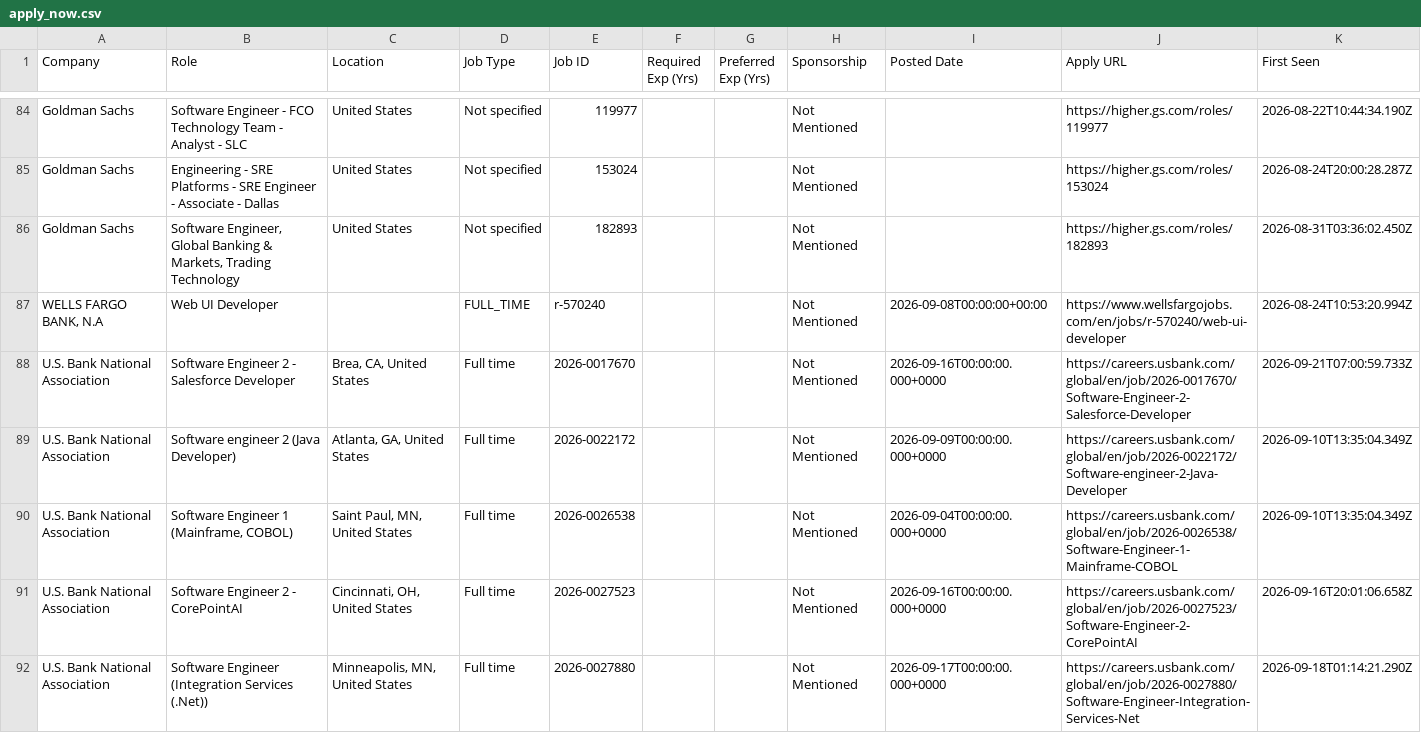
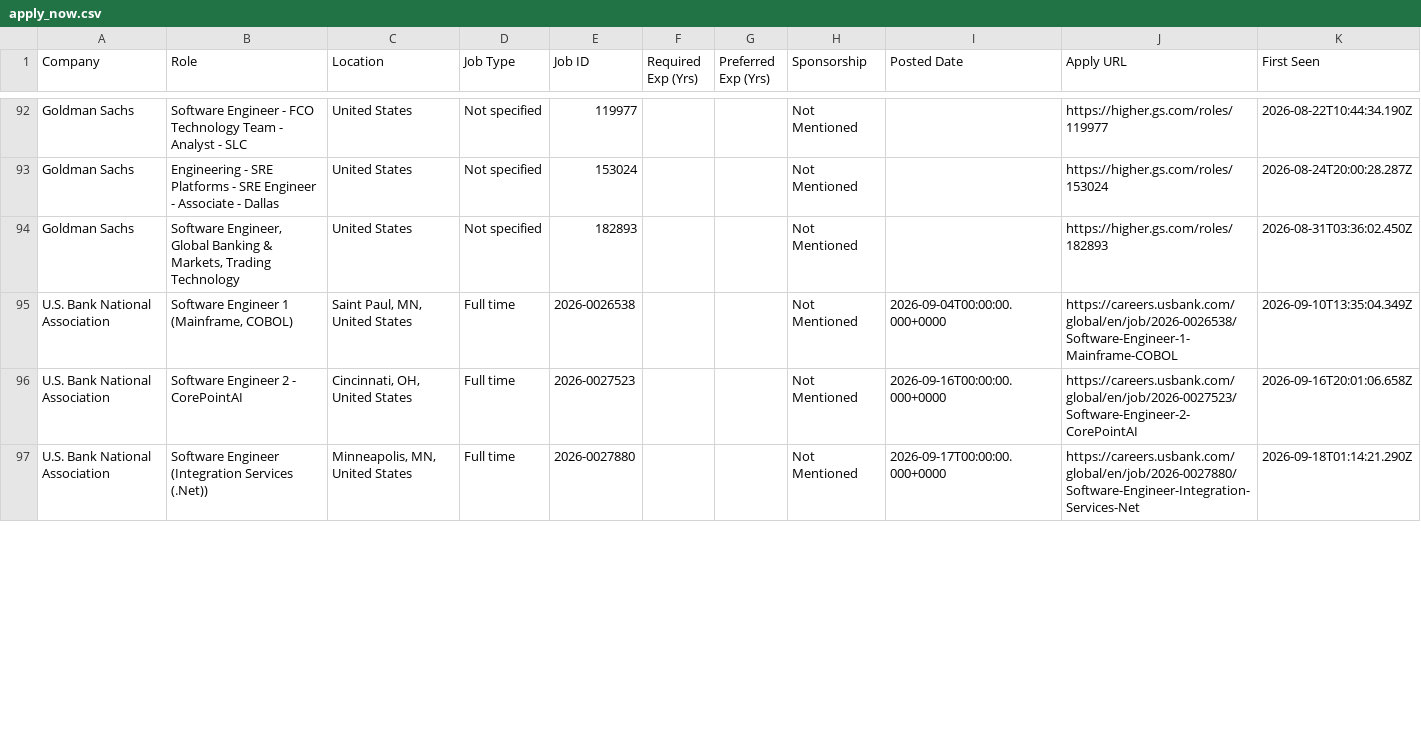
Before and after one commit to taran-dev4u/career-job-monitor, a CSV file: data/apply_now.csv, drawn as a sheet; only a part is shown, gaps mark what is left out; the diff covers the shown part only.

Commit message:
chore: update job monitor state and data [skip ci]

```diff
--- a/data/apply_now.csv
+++ b/data/apply_now.csv
@@ -86,5 +94,2 @@
 "Goldman Sachs","Software Engineer, Global Banking & Markets, Trading Technology","United States","Not specified","182893","","","Not Mentioned","","https://higher.gs.com/roles/182893","2026-08-31T03:36:02.450Z"
-"WELLS FARGO BANK, N.A","Web UI Developer","","FULL_TIME","r-570240","","","Not Mentioned","2026-09-08T00:00:00+00:00","https://www.wellsfargojobs.com/en/jobs/r-570240/web-ui-developer","2026-08-24T10:53:20.994Z"
-"U.S. Bank National Association","Software Engineer 2 - Salesforce Developer","Brea, CA, United States","Full time","2026-0017670","","","Not Mentioned","2026-09-16T00:00:00.000+0000","https://careers.usbank.com/global/en/job/2026-0017670/Software-Engineer-2-Salesforce-Developer","2026-09-21T07:00:59.733Z"
-"U.S. Bank National Association","Software engineer 2 (Java Developer)","Atlanta, GA, United States","Full time","2026-0022172","","","Not Mentioned","2026-09-09T00:00:00.000+0000","https://careers.usbank.com/global/en/job/2026-0022172/Software-engineer-2-Java-Developer","2026-09-10T13:35:04.349Z"
 "U.S. Bank National Association","Software Engineer 1 (Mainframe, COBOL)","Saint Paul, MN, United States","Full time","2026-0026538","","","Not Mentioned","2026-09-04T00:00:00.000+0000","https://careers.usbank.com/global/en/job/2026-0026538/Software-Engineer-1-Mainframe-COBOL","2026-09-10T13:35:04.349Z"
```
Also changed, not shown: 10 added rows, 5 removed rows, 10 moved rows and 19 edited cells elsewhere in this file, 14 other files.
